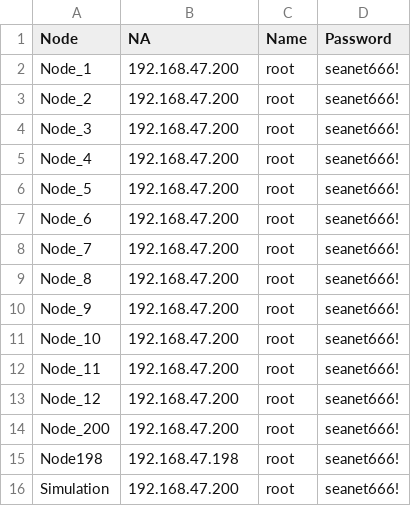
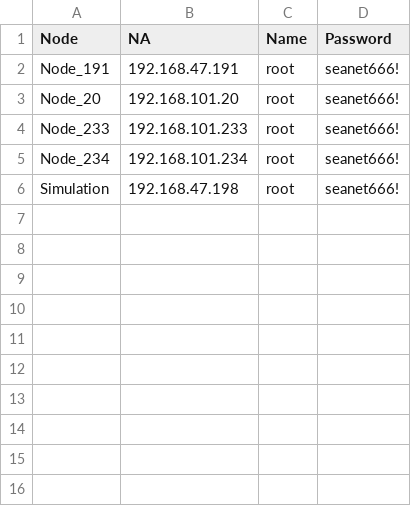
Before and after one commit to Masterlovsky/NMRVS, a CSV file: Node_NA.csv, drawn as a sheet.

```diff
--- a/Node_NA.csv
+++ b/Node_NA.csv
@@ -1,16 +1,6 @@
 Node,NA,Name,Password
-Node_1,192.168.47.200,root,seanet666!
-Node_2,192.168.47.200,root,seanet666!
-Node_3,192.168.47.200,root,seanet666!
-Node_4,192.168.47.200,root,seanet666!
-Node_5,192.168.47.200,root,seanet666!
-Node_6,192.168.47.200,root,seanet666!
-Node_7,192.168.47.200,root,seanet666!
-Node_8,192.168.47.200,root,seanet666!
-Node_9,192.168.47.200,root,seanet666!
-Node_10,192.168.47.200,root,seanet666!
-Node_11,192.168.47.200,root,seanet666!
-Node_12,192.168.47.200,root,seanet666!
-Node_200,192.168.47.200,root,seanet666!
-Node198,192.168.47.198,root,seanet666!
-Simulation,192.168.47.200,root,seanet666!
+Node_191,192.168.47.191,root,seanet666!
+Node_20,192.168.101.20,root,seanet666!
+Node_233,192.168.101.233,root,seanet666!
+Node_234,192.168.101.234,root,seanet666!
+Simulation,192.168.47.198,root,seanet666!
```
Also changed, not shown: 3 other files.
